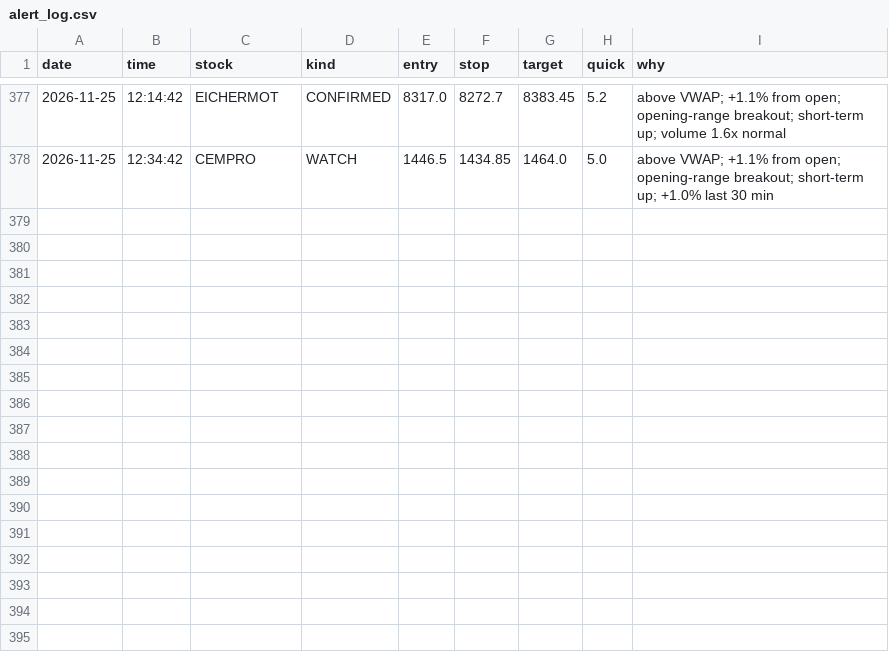
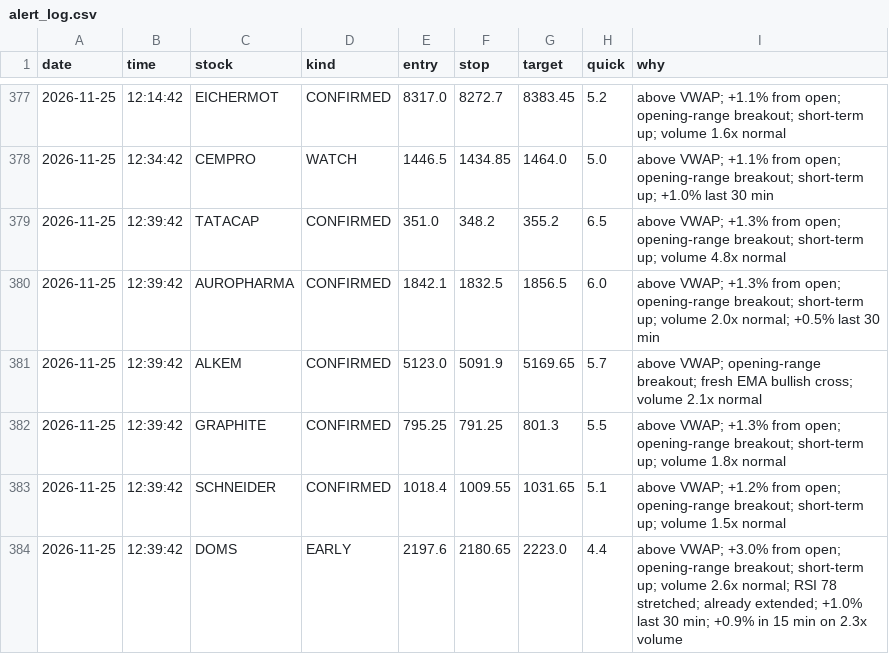
Before and after one commit to Basha17/mystock, a CSV file: alert_log.csv, drawn as a sheet; only a part is shown, gaps mark what is left out.

Commit message:
Update alert log

```diff
--- a/alert_log.csv
+++ b/alert_log.csv
@@ -378 +378,7 @@ date,time,stock,kind,entry,stop,target,quick,why
 2026-11-25,12:34:42,CEMPRO,WATCH,1446.5,1434.85,1464.0,5.0,above VWAP; +1.1% from open; opening-range breakout; short-term up; +1.0% last 30 min
+2026-11-25,12:39:42,TATACAP,CONFIRMED,351.0,348.2,355.2,6.5,above VWAP; +1.3% from open; opening-range breakout; short-term up; volume 4.8x normal
+2026-11-25,12:39:42,AUROPHARMA,CONFIRMED,1842.1,1832.5,1856.5,6.0,above VWAP; +1.3% from open; opening-range breakout; short-term up; volume 2.0x normal; +0.5% last 30 min
+2026-11-25,12:39:42,ALKEM,CONFIRMED,5123.0,5091.9,5169.65,5.7,above VWAP; opening-range breakout; fresh EMA bullish cross; volume 2.1x normal
+2026-11-25,12:39:42,GRAPHITE,CONFIRMED,795.25,791.25,801.3,5.5,above VWAP; +1.3% from open; opening-range breakout; short-term up; volume 1.8x normal
+2026-11-25,12:39:42,SCHNEIDER,CONFIRMED,1018.4,1009.55,1031.65,5.1,above VWAP; +1.2% from open; opening-range breakout; short-term up; volume 1.5x normal
+2026-11-25,12:39:42,DOMS,EARLY,2197.6,2180.65,2223.0,4.4,above VWAP; +3.0% from open; opening-range breakout; short-term up; volume 2.6x normal; RSI 78 stretched; already extended; +1.0% last 30 min; +0.9% in 15 min on 2.3x volume
```
